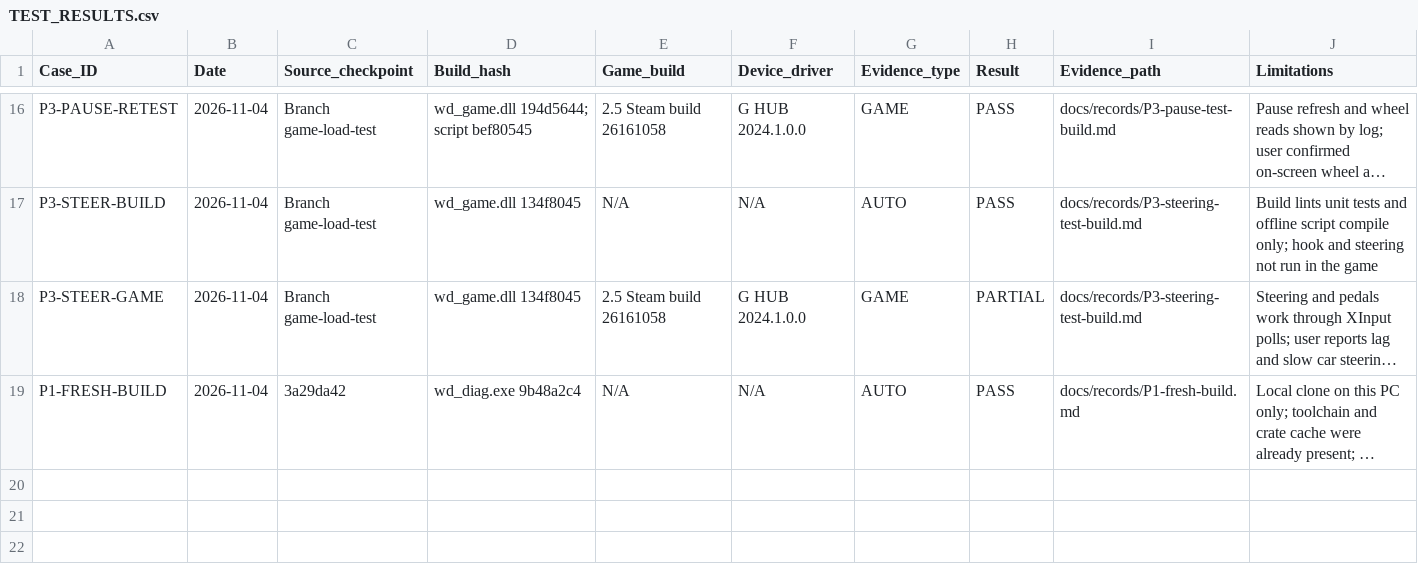
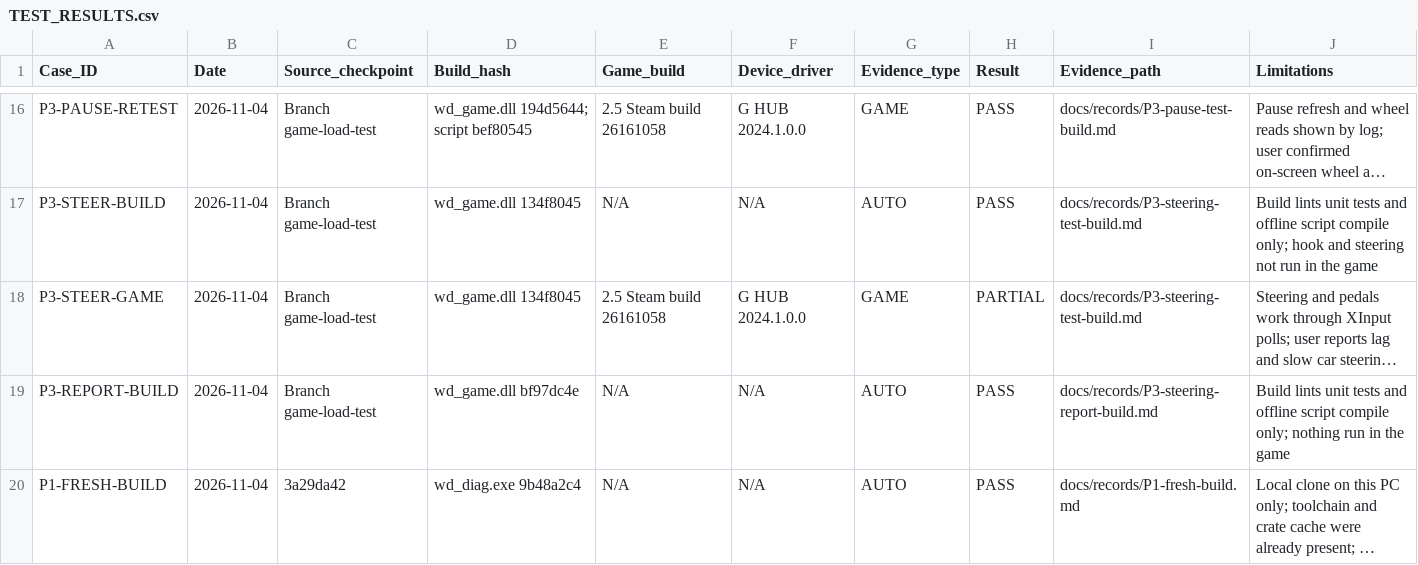
Before and after one commit to iainbryden/night-wheel, a CSV file: evidence/TEST_RESULTS.csv, drawn as a sheet; only a part is shown, gaps mark what is left out; long unchanged cells end in …; the diff names each change by its address in the sheet, - before the commit and + after, or states it on an @@ line.

Commit message:
Add a read-only steering settings and response report

```diff
--- a/evidence/TEST_RESULTS.csv
+++ b/evidence/TEST_RESULTS.csv
+row 19: P3-REPORT-BUILD | 2026-11-04 | Branch game-load-test | wd_game.dll bf97dc4e | N/A | N/A | AUTO | PASS | docs/records/P3-steering-report-build.md | Build lints unit tests and offline script compile only; nothing run in the game
```
Also changed, not shown: 5 other files.
